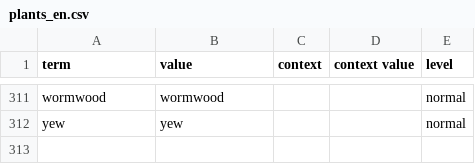
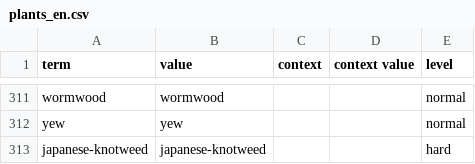
Before and after one commit to nmb10/sorat_translations, a CSV file: main/en/plants_en.csv, drawn as a sheet; only a part is shown, gaps mark what is left out; the diff names each change by its address in the sheet, - before the commit and + after, or states it on an @@ line.

```diff
--- a/main/en/plants_en.csv
+++ b/main/en/plants_en.csv
+row 313: japanese-knotweed | japanese-knotweed |  |  | hard
```
Also changed, not shown: main/en/nature_en.csv, main/en/tools_en.csv, 1 other file.
